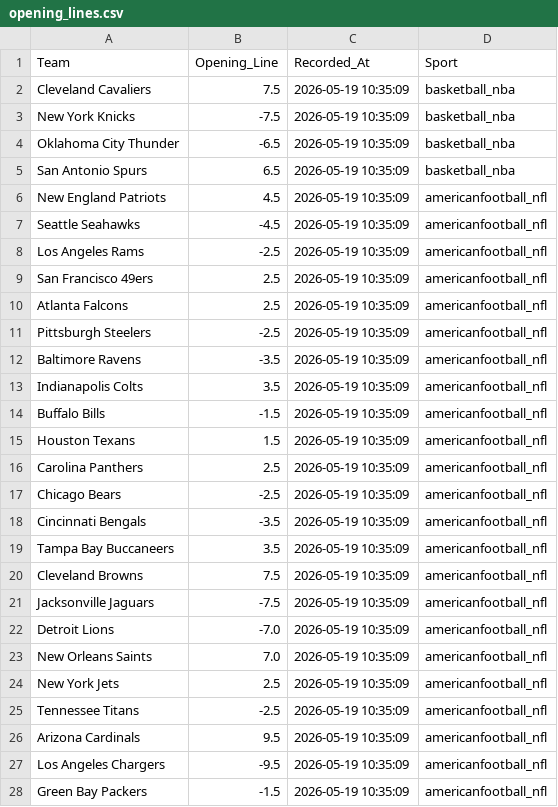
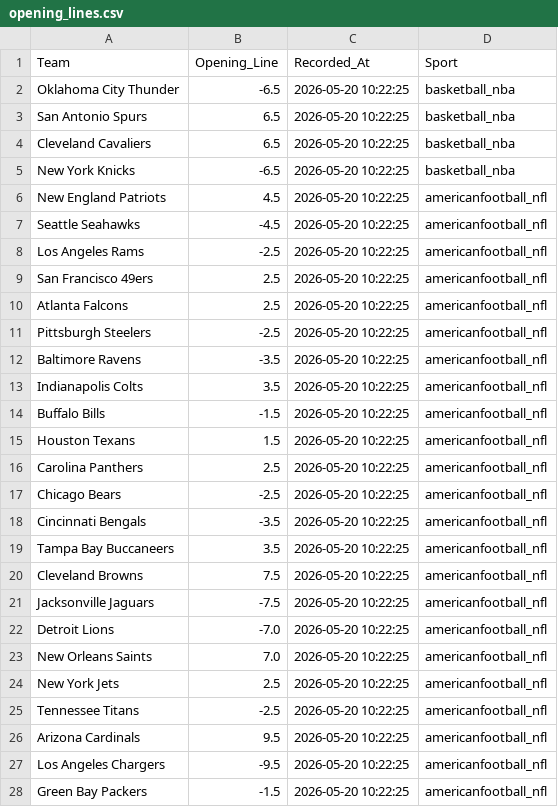
Before and after one commit to jordansonntag3/Pro-Sports-Auditor, a CSV file: opening_lines.csv, drawn as a sheet; only a part is shown; the diff covers the shown part only.

```diff
--- a/opening_lines.csv
+++ b/opening_lines.csv
@@ -1,28 +1,28 @@
 Team,Opening_Line,Recorded_At,Sport
-Cleveland Cavaliers,7.5,2026-05-19 10:35:09,basketball_nba
-New York Knicks,-7.5,2026-05-19 10:35:09,basketball_nba
-Oklahoma City Thunder,-6.5,2026-05-19 10:35:09,basketball_nba
-San Antonio Spurs,6.5,2026-05-19 10:35:09,basketball_nba
-New England Patriots,4.5,2026-05-19 10:35:09,americanfootball_nfl
-Seattle Seahawks,-4.5,2026-05-19 10:35:09,americanfootball_nfl
-Los Angeles Rams,-2.5,2026-05-19 10:35:09,americanfootball_nfl
-San Francisco 49ers,2.5,2026-05-19 10:35:09,americanfootball_nfl
-Atlanta Falcons,2.5,2026-05-19 10:35:09,americanfootball_nfl
-Pittsburgh Steelers,-2.5,2026-05-19 10:35:09,americanfootball_nfl
-Baltimore Ravens,-3.5,2026-05-19 10:35:09,americanfootball_nfl
-Indianapolis Colts,3.5,2026-05-19 10:35:09,americanfootball_nfl
-Buffalo Bills,-1.5,2026-05-19 10:35:09,americanfootball_nfl
-Houston Texans,1.5,2026-05-19 10:35:09,americanfootball_nfl
-Carolina Panthers,2.5,2026-05-19 10:35:09,americanfootball_nfl
-Chicago Bears,-2.5,2026-05-19 10:35:09,americanfootball_nfl
-Cincinnati Bengals,-3.5,2026-05-19 10:35:09,americanfootball_nfl
-Tampa Bay Buccaneers,3.5,2026-05-19 10:35:09,americanfootball_nfl
-Cleveland Browns,7.5,2026-05-19 10:35:09,americanfootball_nfl
-Jacksonville Jaguars,-7.5,2026-05-19 10:35:09,americanfootball_nfl
-Detroit Lions,-7.0,2026-05-19 10:35:09,americanfootball_nfl
-New Orleans Saints,7.0,2026-05-19 10:35:09,americanfootball_nfl
-New York Jets,2.5,2026-05-19 10:35:09,americanfootball_nfl
-Tennessee Titans,-2.5,2026-05-19 10:35:09,americanfootball_nfl
-Arizona Cardinals,9.5,2026-05-19 10:35:09,americanfootball_nfl
-Los Angeles Chargers,-9.5,2026-05-19 10:35:09,americanfootball_nfl
-Green Bay Packers,-1.5,2026-05-19 10:35:09,americanfootball_nfl
+Oklahoma City Thunder,-6.5,2026-05-20 10:22:25,basketball_nba
+San Antonio Spurs,6.5,2026-05-20 10:22:25,basketball_nba
+Cleveland Cavaliers,6.5,2026-05-20 10:22:25,basketball_nba
+New York Knicks,-6.5,2026-05-20 10:22:25,basketball_nba
+New England Patriots,4.5,2026-05-20 10:22:25,americanfootball_nfl
+Seattle Seahawks,-4.5,2026-05-20 10:22:25,americanfootball_nfl
+Los Angeles Rams,-2.5,2026-05-20 10:22:25,americanfootball_nfl
+San Francisco 49ers,2.5,2026-05-20 10:22:25,americanfootball_nfl
+Atlanta Falcons,2.5,2026-05-20 10:22:25,americanfootball_nfl
+Pittsburgh Steelers,-2.5,2026-05-20 10:22:25,americanfootball_nfl
+Baltimore Ravens,-3.5,2026-05-20 10:22:25,americanfootball_nfl
+Indianapolis Colts,3.5,2026-05-20 10:22:25,americanfootball_nfl
+Buffalo Bills,-1.5,2026-05-20 10:22:25,americanfootball_nfl
+Houston Texans,1.5,2026-05-20 10:22:25,americanfootball_nfl
+Carolina Panthers,2.5,2026-05-20 10:22:25,americanfootball_nfl
+Chicago Bears,-2.5,2026-05-20 10:22:25,americanfootball_nfl
+Cincinnati Bengals,-3.5,2026-05-20 10:22:25,americanfootball_nfl
+Tampa Bay Buccaneers,3.5,2026-05-20 10:22:25,americanfootball_nfl
+Cleveland Browns,7.5,2026-05-20 10:22:25,americanfootball_nfl
+Jacksonville Jaguars,-7.5,2026-05-20 10:22:25,americanfootball_nfl
+Detroit Lions,-7.0,2026-05-20 10:22:25,americanfootball_nfl
+New Orleans Saints,7.0,2026-05-20 10:22:25,americanfootball_nfl
+New York Jets,2.5,2026-05-20 10:22:25,americanfootball_nfl
+Tennessee Titans,-2.5,2026-05-20 10:22:25,americanfootball_nfl
+Arizona Cardinals,9.5,2026-05-20 10:22:25,americanfootball_nfl
+Los Angeles Chargers,-9.5,2026-05-20 10:22:25,americanfootball_nfl
+Green Bay Packers,-1.5,2026-05-20 10:22:25,americanfootball_nfl
```
Also changed, not shown: 20 edited cells elsewhere in this file.
